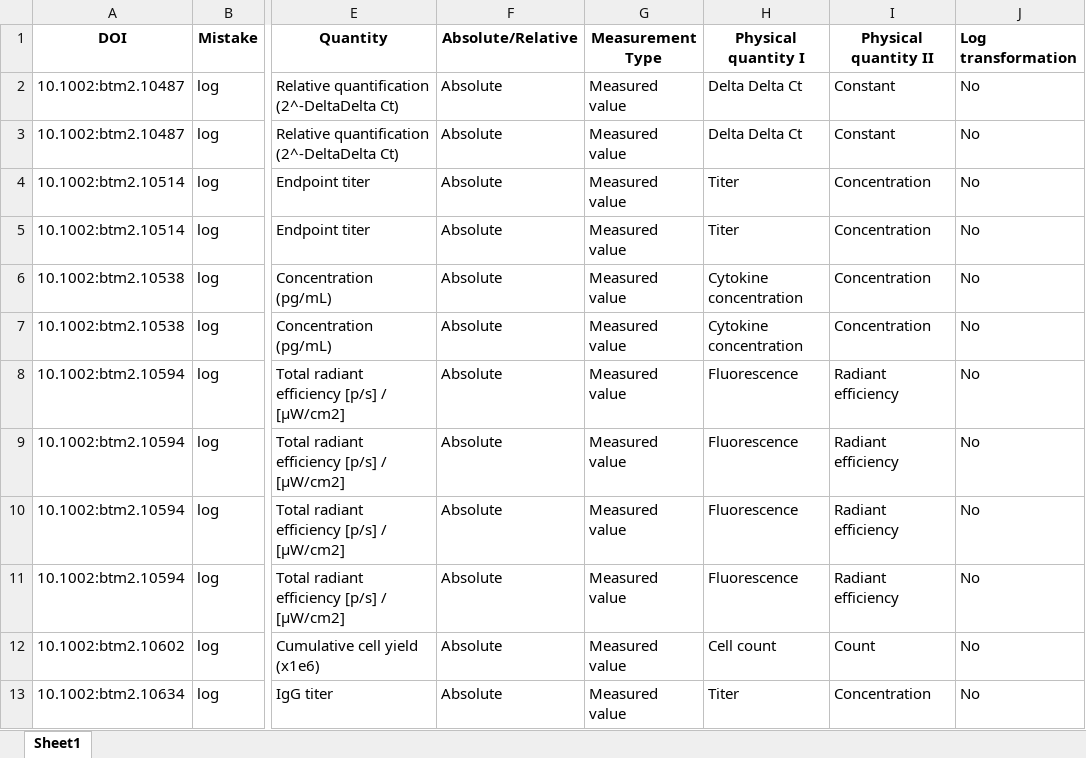
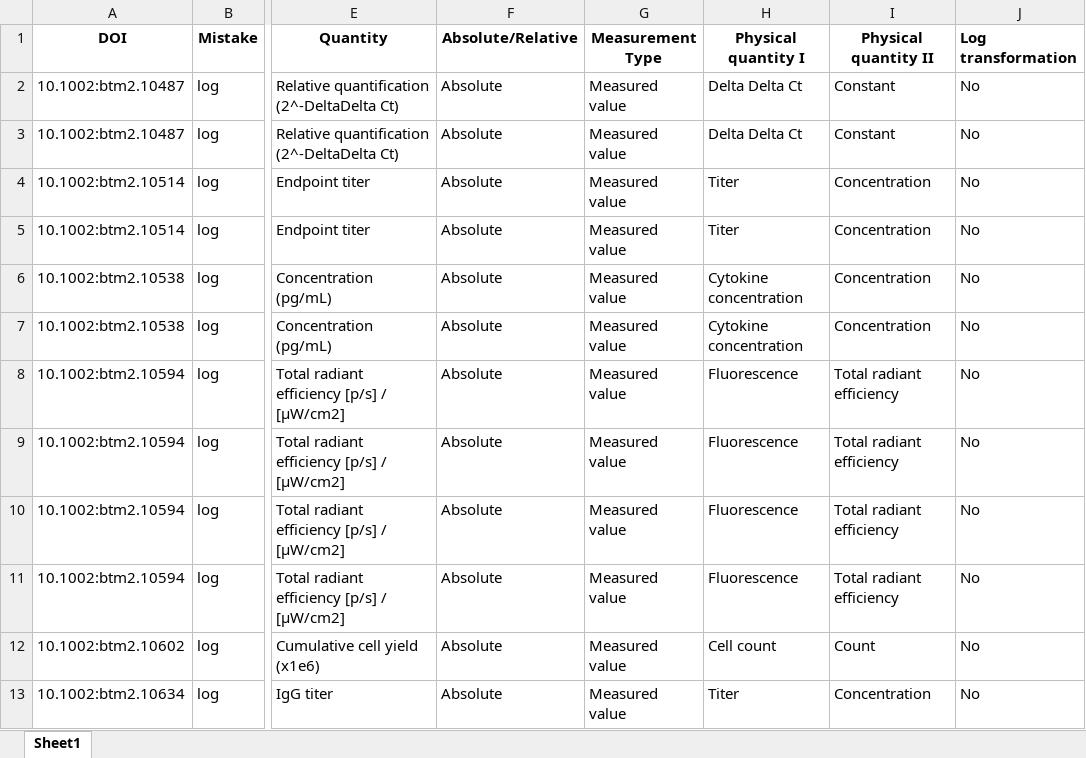
Before and after one commit to tengjuilin/misused-bar-graphs, an Excel workbook: data/misused_bar_graph_figures/bioeng_transl_med/log/annotation.xlsx, sheet Sheet1, drawn as a sheet; only a part is shown, gaps mark what is left out; values as stored, in another font and other column widths than the file's, no borders; the diff names each change by its address in the sheet, - before the commit and + after, or states it on an @@ line.

```diff
--- a/data/misused_bar_graph_figures/bioeng_transl_med/log/annotation.xlsx (sheet Sheet1)
+++ b/data/misused_bar_graph_figures/bioeng_transl_med/log/annotation.xlsx (sheet Sheet1)
-I8:I11 (Physical quantity II): Radiant efficiency
+I8:I11 (Physical quantity II): Total radiant efficiency
```
Also changed, not shown: data/misused_bar_graph_figures/acs_nano/zero/annotation.xlsx, data/misused_bar_graph_figures/nat_cancer/log/annotation.xlsx, 4 other files.
